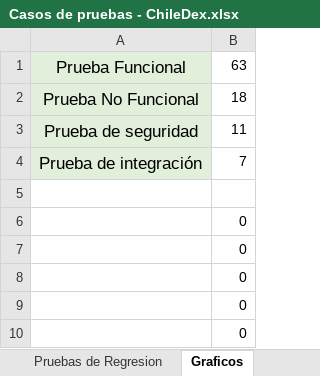
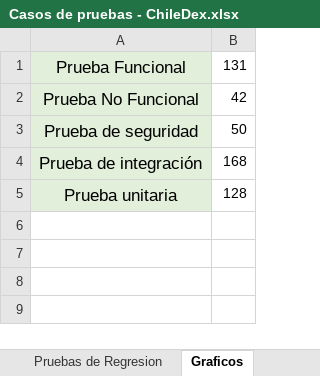
Before and after one commit to alovidal/ChileDex, an Excel workbook: Fase 2/Evidencias proyecto/Evidencias de documentación/Casos de pruebas - ChileDex.xlsx, sheet Graficos, drawn as a sheet; values as stored, in another font and other column widths than the file's, no borders; charts and pictures not drawn; removed rows and columns are numbered as before the commit, all else as after; the diff names each change by its address in the sheet, - before the commit and + after, or states it on an @@ line.

```diff
--- a/Fase 2/Evidencias proyecto/Evidencias de documentación/Casos de pruebas - ChileDex.xlsx (sheet Graficos)
+++ b/Fase 2/Evidencias proyecto/Evidencias de documentación/Casos de pruebas - ChileDex.xlsx (sheet Graficos)
-B1: 63
+B1: 131
-B2: 18
+B2: 42
-B3: 11
+B3: 50
-B4: 7
+B4: 168
-row 5: (empty)
+row 5: Prueba unitaria | 128
-A5 fill: none
+A5 fill: #E2EFDA
-row 6:  | 0
-row 7:  | 0
-row 8:  | 0
-row 9:  | 0
-row 10:  | 0
```
Also changed, not shown: sheet Pruebas de Regresion, sheet Casos de pruebas, hidden cells, charts or pictures.
